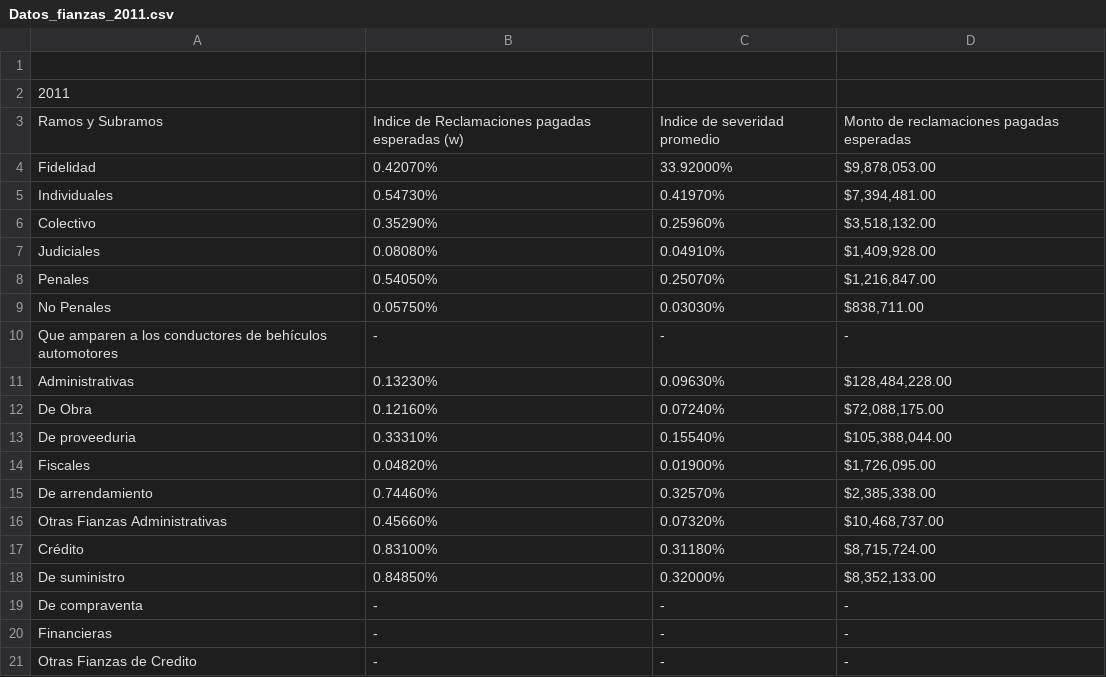
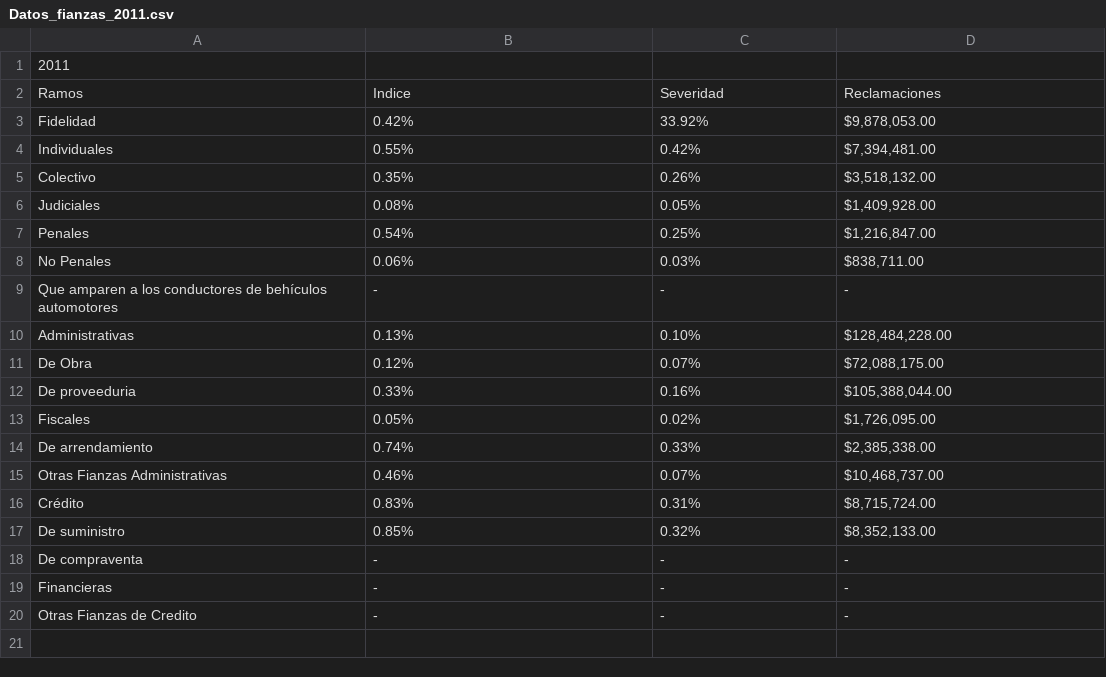
Before and after one commit to LpavonPe/Nota_Tecnica_Fianzas, a CSV file: Datos_fianzas_2011.csv, drawn as a sheet; removed rows and columns are numbered as before the commit, all else as after; the diff names each change by its address in the sheet, - before the commit and + after, or states it on an @@ line.

```diff
--- a/Datos_fianzas_2011.csv
+++ b/Datos_fianzas_2011.csv
-row 1: (empty)
-row 3: Ramos y Subramos | Indice de Reclamaciones pagadas esperadas (w) | Indice de severidad promedio | Monto de reclamaciones pagadas esperadas
+row 2: Ramos | Indice | Severidad | Reclamaciones
-B3: 0.42070%
+B3: 0.42%
-C3: 33.92000%
+C3: 33.92%
-B4: 0.54730%
+B4: 0.55%
-C4: 0.41970%
+C4: 0.42%
-B5: 0.35290%
+B5: 0.35%
-C5: 0.25960%
+C5: 0.26%
-B6: 0.08080%
+B6: 0.08%
-C6: 0.04910%
+C6: 0.05%
-B7: 0.54050%
+B7: 0.54%
-C7: 0.25070%
+C7: 0.25%
-B8: 0.05750%
+B8: 0.06%
-C8: 0.03030%
+C8: 0.03%
-B10: 0.13230%
+B10: 0.13%
-C10: 0.09630%
+C10: 0.10%
-B11: 0.12160%
+B11: 0.12%
-C11: 0.07240%
+C11: 0.07%
-B12: 0.33310%
+B12: 0.33%
-C12: 0.15540%
+C12: 0.16%
-B13: 0.04820%
+B13: 0.05%
-C13: 0.01900%
+C13: 0.02%
-B14: 0.74460%
+B14: 0.74%
-C14: 0.32570%
+C14: 0.33%
-B15: 0.45660%
+B15: 0.46%
-C15: 0.07320%
+C15: 0.07%
-B16: 0.83100%
+B16: 0.83%
-C16: 0.31180%
+C16: 0.31%
-B17: 0.84850%
+B17: 0.85%
-C17: 0.32000%
+C17: 0.32%
```
Also changed, not shown: Datos_fianzas_2008.csv, Datos_fianzas_2010.csv, 5 other files.
